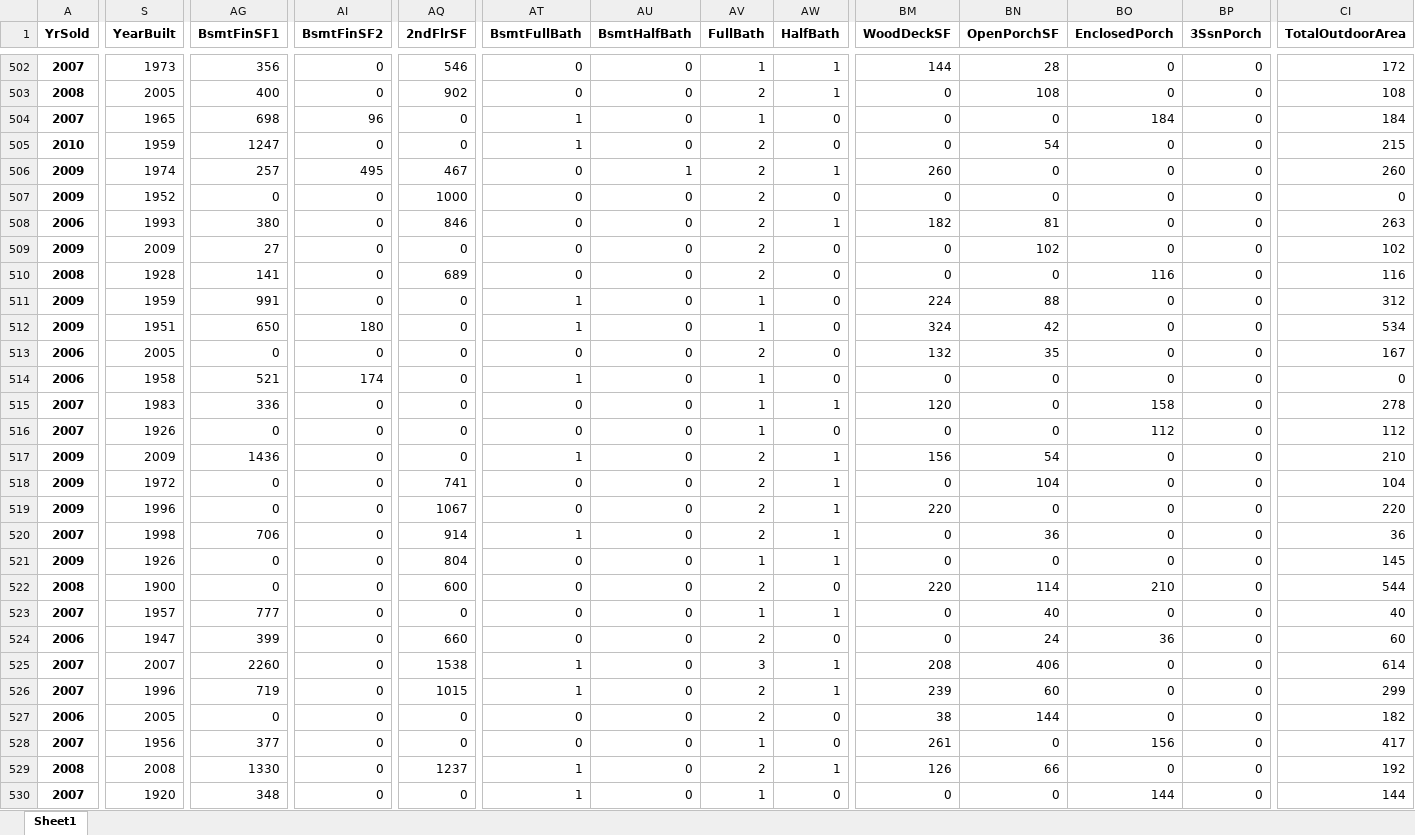
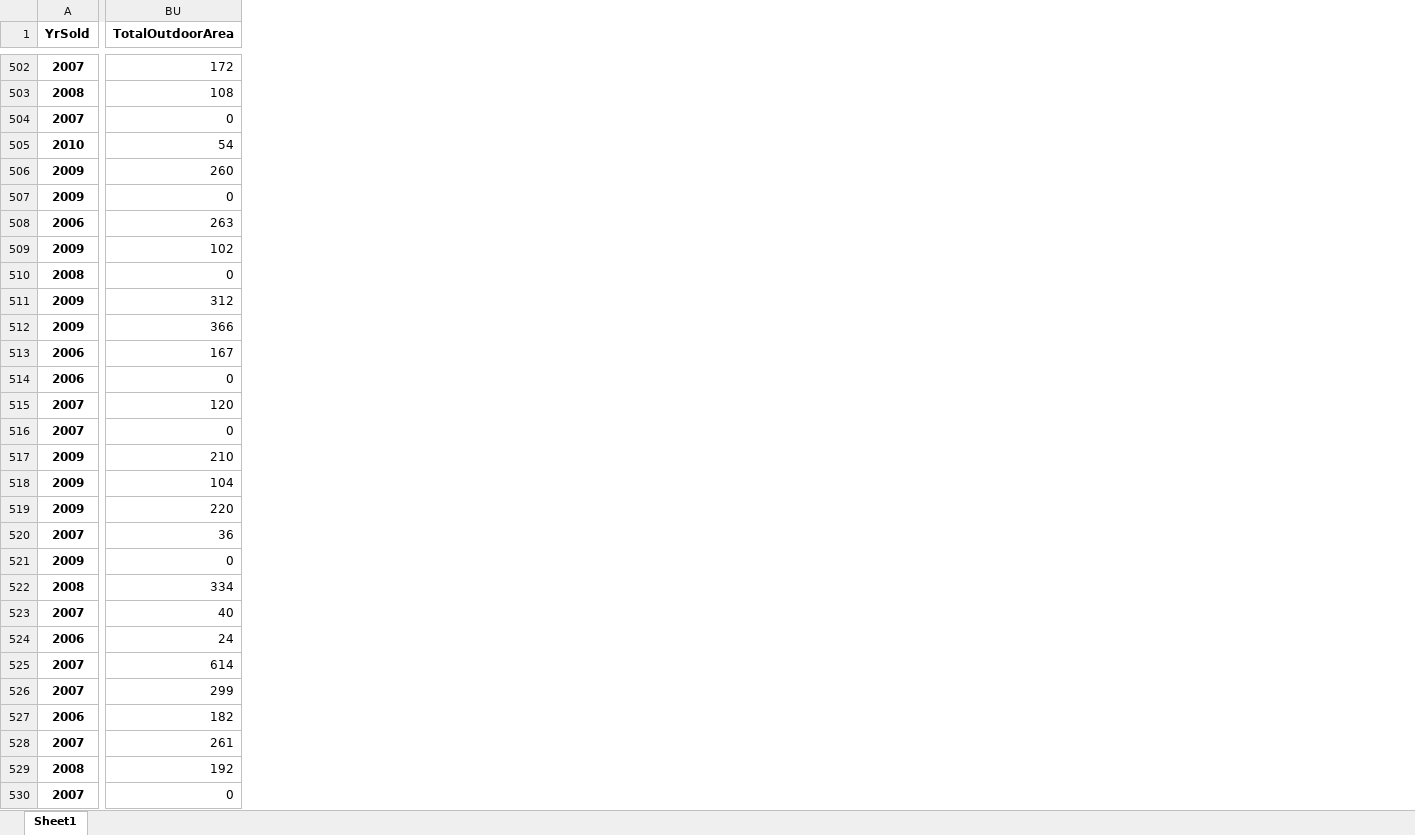
Before and after one commit to MohdJubairKhan/project_3-EDA-_, an Excel workbook: Notebook/cleaned_housing_data.xlsx, sheet Sheet1, drawn as a sheet; only a part is shown, gaps mark what is left out; values as stored, in another font and other column widths than the file's, no borders; removed rows and columns are numbered as before the commit, all else as after; the diff covers the shown part only; the diff names each change by its address in the sheet, - before the commit and + after, or states it on an @@ line.

```diff
--- a/Notebook/cleaned_housing_data.xlsx (sheet Sheet1)
+++ b/Notebook/cleaned_housing_data.xlsx (sheet Sheet1)
-column S (YearBuilt), rows 502-530: 1973 | 2005 | 1965 | 1959 | 1974 | 1952 | 1993 | 2009 | 1928 | 1959 | 1951 | 2005 | 1958 | 1983 | 1926 | 2009 | 1972 | 1996 | 1998 | 1926 | 1900 | 1957 | 1947 | 2007 | 1996 | 2005 | 1956 | 2008 | 1920
-column AG (BsmtFinSF1), rows 502-530: 356 | 400 | 698 | 1247 | 257 | 0 | 380 | 27 | 141 | 991 | 650 | 0 | 521 | 336 | 0 | 1436 | 0 | 0 | 706 | 0 | 0 | 777 | 399 | 2260 | 719 | 0 | 377 | 1330 | 348
-column AI (BsmtFinSF2), rows 502-530: 0 | 0 | 96 | 0 | 495 | 0 | 0 | 0 | 0 | 0 | 180 | 0 | 174 | 0 | 0 | 0 | 0 | 0 | 0 | 0 | 0 | 0 | 0 | 0 | 0 | 0 | 0 | 0 | 0
-column AQ (2ndFlrSF), rows 502-530: 546 | 902 | 0 | 0 | 467 | 1000 | 846 | 0 | 689 | 0 | 0 | 0 | 0 | 0 | 0 | 0 | 741 | 1067 | 914 | 804 | 600 | 0 | 660 | 1538 | 1015 | 0 | 0 | 1237 | 0
-column AT (BsmtFullBath), rows 502-530: 0 | 0 | 1 | 1 | 0 | 0 | 0 | 0 | 0 | 1 | 1 | 0 | 1 | 0 | 0 | 1 | 0 | 0 | 1 | 0 | 0 | 0 | 0 | 1 | 1 | 0 | 0 | 1 | 1
-column AU (BsmtHalfBath), rows 502-530: 0 | 0 | 0 | 0 | 1 | 0 | 0 | 0 | 0 | 0 | 0 | 0 | 0 | 0 | 0 | 0 | 0 | 0 | 0 | 0 | 0 | 0 | 0 | 0 | 0 | 0 | 0 | 0 | 0
-column AV (FullBath), rows 502-530: 1 | 2 | 1 | 2 | 2 | 2 | 2 | 2 | 2 | 1 | 1 | 2 | 1 | 1 | 1 | 2 | 2 | 2 | 2 | 1 | 2 | 1 | 2 | 3 | 2 | 2 | 1 | 2 | 1
-column AW (HalfBath), rows 502-530: 1 | 1 | 0 | 0 | 1 | 0 | 1 | 0 | 0 | 0 | 0 | 0 | 0 | 1 | 0 | 1 | 1 | 1 | 1 | 1 | 0 | 1 | 0 | 1 | 1 | 0 | 0 | 1 | 0
-column BM (WoodDeckSF), rows 502-530: 144 | 0 | 0 | 0 | 260 | 0 | 182 | 0 | 0 | 224 | 324 | 132 | 0 | 120 | 0 | 156 | 0 | 220 | 0 | 0 | 220 | 0 | 0 | 208 | 239 | 38 | 261 | 126 | 0
-column BN (OpenPorchSF), rows 502-530: 28 | 108 | 0 | 54 | 0 | 0 | 81 | 102 | 0 | 88 | 42 | 35 | 0 | 0 | 0 | 54 | 104 | 0 | 36 | 0 | 114 | 40 | 24 | 406 | 60 | 144 | 0 | 66 | 0
-column BO (EnclosedPorch), rows 502-530: 0 | 0 | 184 | 0 | 0 | 0 | 0 | 0 | 116 | 0 | 0 | 0 | 0 | 158 | 112 | 0 | 0 | 0 | 0 | 0 | 210 | 0 | 36 | 0 | 0 | 0 | 156 | 0 | 144
-column BP (3SsnPorch), rows 502-530: all 0
-BU504 (TotalOutdoorArea): 184
+BU504 (TotalOutdoorArea): 0
-BU505 (TotalOutdoorArea): 215
+BU505 (TotalOutdoorArea): 54
-BU510 (TotalOutdoorArea): 116
+BU510 (TotalOutdoorArea): 0
-BU512 (TotalOutdoorArea): 534
+BU512 (TotalOutdoorArea): 366
-BU515 (TotalOutdoorArea): 278
+BU515 (TotalOutdoorArea): 120
-BU516 (TotalOutdoorArea): 112
+BU516 (TotalOutdoorArea): 0
-BU521 (TotalOutdoorArea): 145
+BU521 (TotalOutdoorArea): 0
-BU522 (TotalOutdoorArea): 544
+BU522 (TotalOutdoorArea): 334
-BU524 (TotalOutdoorArea): 60
+BU524 (TotalOutdoorArea): 24
-BU528 (TotalOutdoorArea): 417
+BU528 (TotalOutdoorArea): 261
-BU530 (TotalOutdoorArea): 144
+BU530 (TotalOutdoorArea): 0
```
Also changed, not shown: 2 removed columns and 330 edited cells elsewhere in this sheet, 2 other files.
